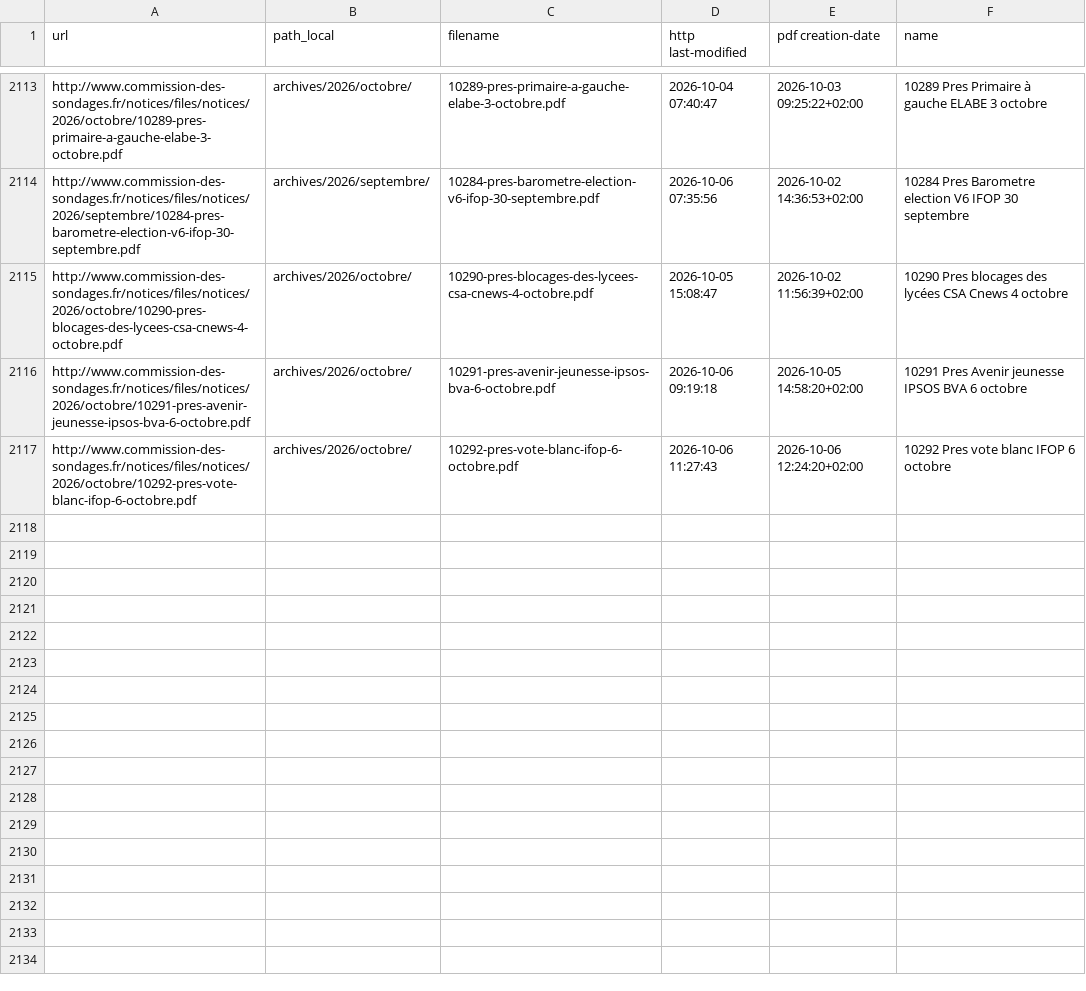
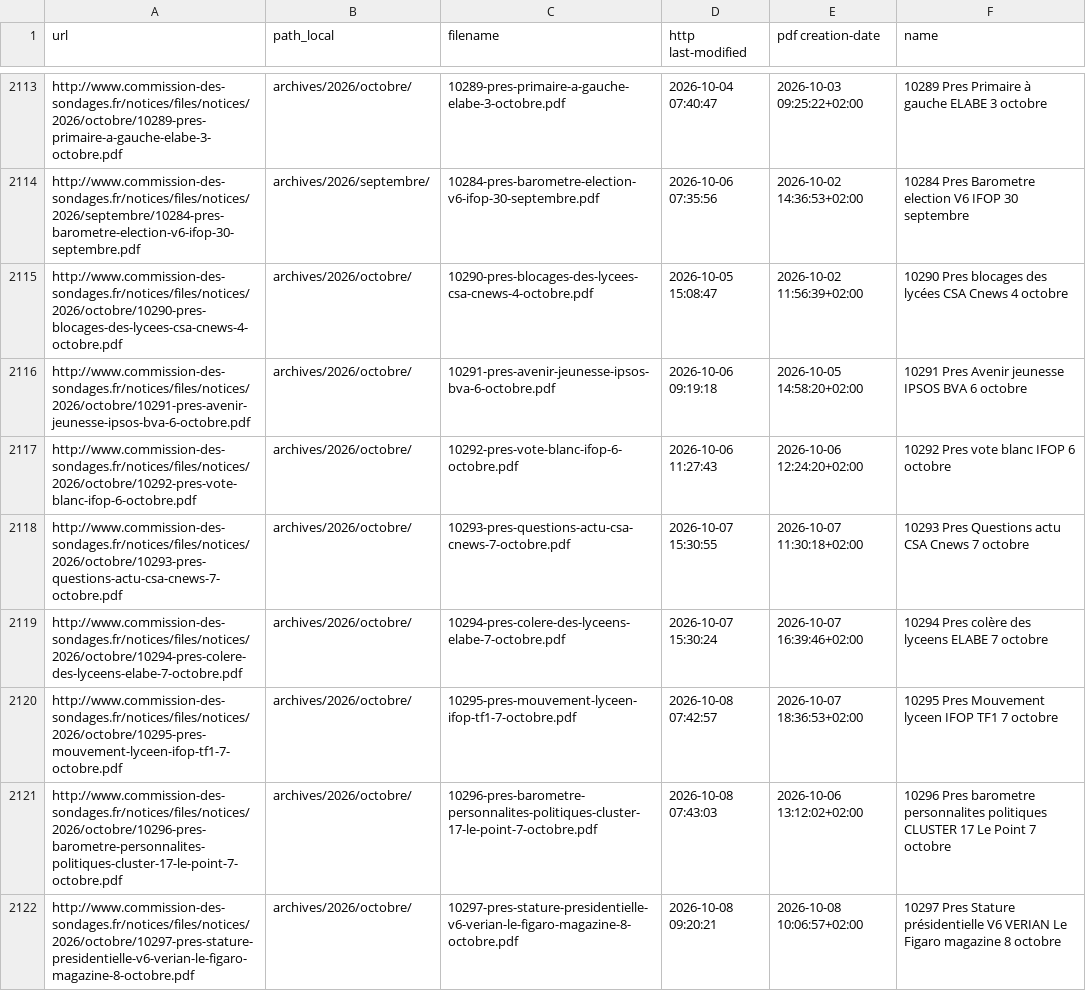
Before and after one commit to Ipuch/sondages-commission-index, a CSV file: files.csv, drawn as a sheet; only a part is shown, gaps mark what is left out; the diff names each change by its address in the sheet, - before the commit and + after, or states it on an @@ line.

```diff
--- a/files.csv
+++ b/files.csv
+row 2118: http://www.commission-des-sondages.fr/notices/files/notices/2026/octobre/10293-pres-questions-actu-csa-cnews-7-octobre.pdf | archives/2026/octobre/ | 10293-pres-questions-actu-csa-cnews-7-octobre.pdf | 2026-10-07 15:30:55 | 2026-10-07 11:30:18+02:00 | 10293 Pres Questions actu CSA Cnews 7 octobre
+row 2119: http://www.commission-des-sondages.fr/notices/files/notices/2026/octobre/10294-pres-colere-des-lyceens-elabe-7-octobre.pdf | archives/2026/octobre/ | 10294-pres-colere-des-lyceens-elabe-7-octobre.pdf | 2026-10-07 15:30:24 | 2026-10-07 16:39:46+02:00 | 10294 Pres colère des lyceens ELABE 7 octobre
+row 2120: http://www.commission-des-sondages.fr/notices/files/notices/2026/octobre/10295-pres-mouvement-lyceen-ifop-tf1-7-octobre.pdf | archives/2026/octobre/ | 10295-pres-mouvement-lyceen-ifop-tf1-7-octobre.pdf | 2026-10-08 07:42:57 | 2026-10-07 18:36:53+02:00 | 10295 Pres Mouvement lyceen IFOP TF1 7 octobre
+row 2121: http://www.commission-des-sondages.fr/notices/files/notices/2026/octobre/10296-pres-barometre-personnalites-politiques-cluster-17-le-point-7-octobre.pdf | archives/2026/octobre/ | 10296-pres-barometre-personnalites-politiques-cluster-17-le-point-7-octobre.pdf | 2026-10-08 07:43:03 | 2026-10-06 13:12:02+02:00 | 10296 Pres barometre personnalites politiques CLUSTER 17 Le Point 7 octobre
+row 2122: http://www.commission-des-sondages.fr/notices/files/notices/2026/octobre/10297-pres-stature-presidentielle-v6-verian-le-figaro-magazine-8-octobre.pdf | archives/2026/octobre/ | 10297-pres-stature-presidentielle-v6-verian-le-figaro-magazine-8-octobre.pdf | 2026-10-08 09:20:21 | 2026-10-08 10:06:57+02:00 | 10297 Pres Stature présidentielle V6 VERIAN Le Figaro magazine 8 octobre
```
Also changed, not shown: base.csv, notices_catalog.csv, 10 other files.
